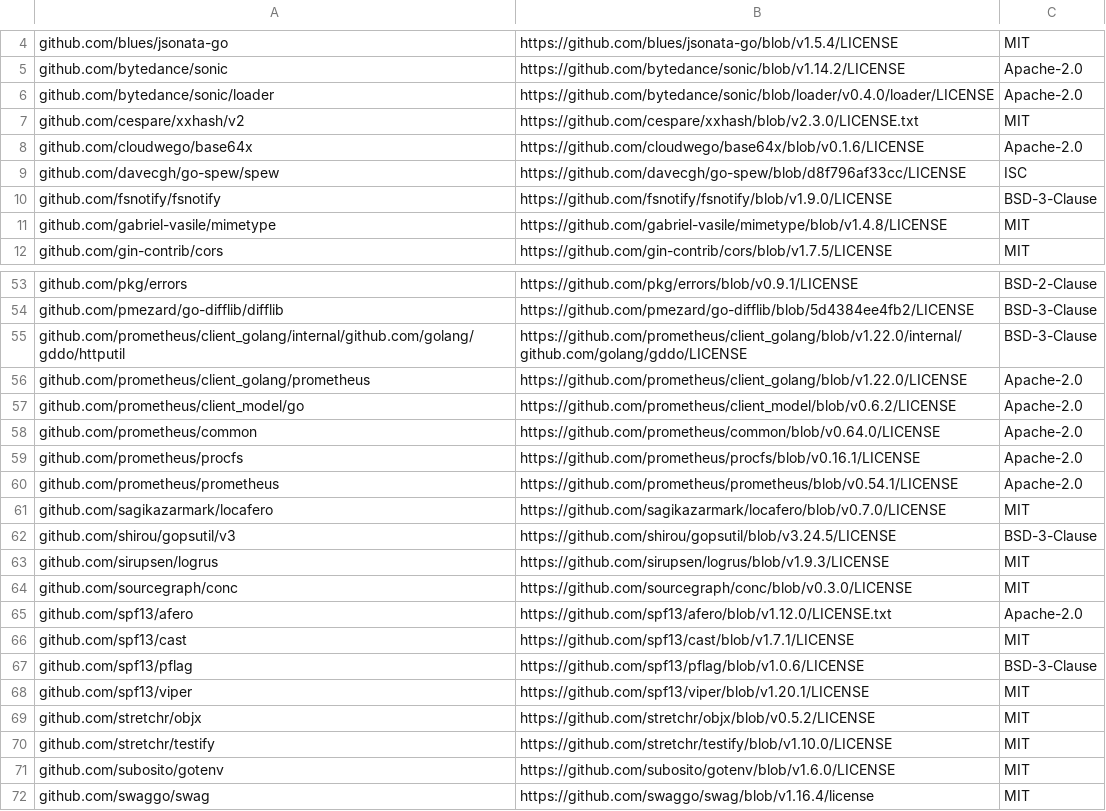
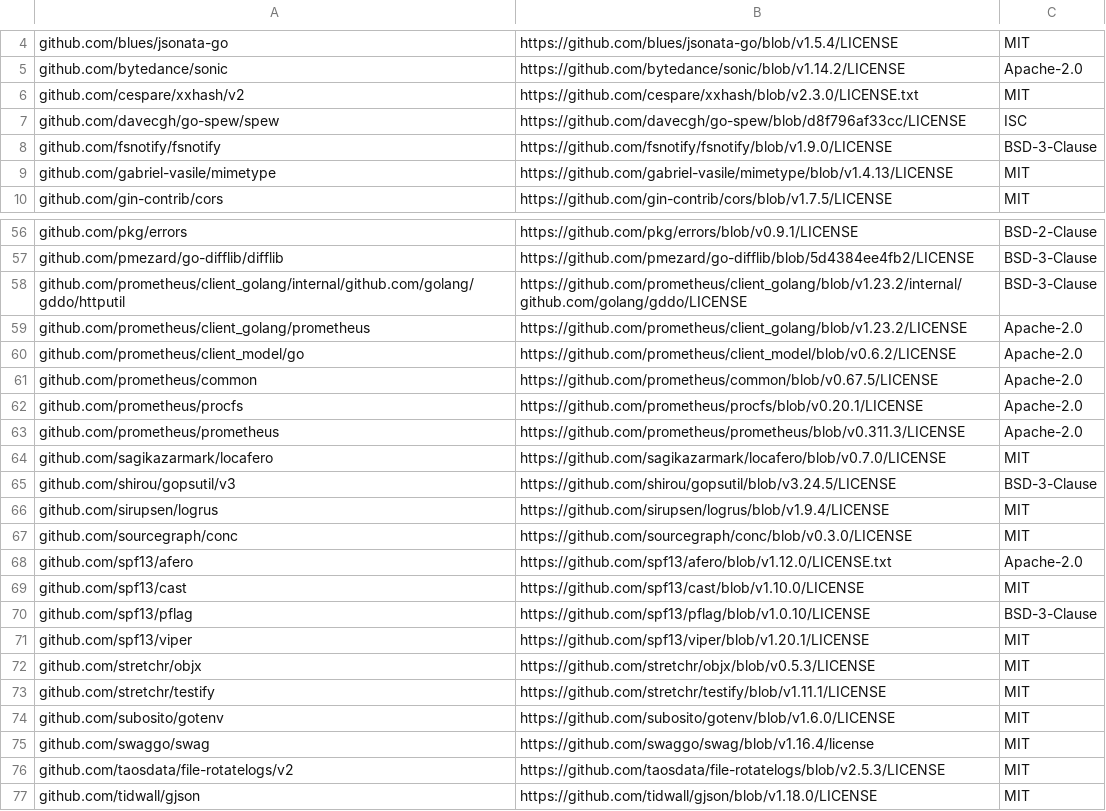
Before and after one commit to taosdata/taosadapter, a CSV file: license_report.csv, drawn as a sheet; only a part is shown, gaps mark what is left out; the shorter side is filled out with more unchanged rows; the diff covers the shown part only.

Commit message:
Merge commit 'b98670507028484e48de1448c70119f6d2d7a0db' into chore/github-main-0605

```diff
--- a/license_report.csv
+++ b/license_report.csv
@@ -5,8 +5,6 @@ github.com/blues/jsonata-go,https://github.com/blues/jsonata-go/blob/v1.5.4/LICE
 github.com/bytedance/sonic,https://github.com/bytedance/sonic/blob/v1.14.2/LICENSE,Apache-2.0
-github.com/bytedance/sonic/loader,https://github.com/bytedance/sonic/blob/loader/v0.4.0/loader/LICENSE,Apache-2.0
 github.com/cespare/xxhash/v2,https://github.com/cespare/xxhash/blob/v2.3.0/LICENSE.txt,MIT
-github.com/cloudwego/base64x,https://github.com/cloudwego/base64x/blob/v0.1.6/LICENSE,Apache-2.0
 github.com/davecgh/go-spew/spew,https://github.com/davecgh/go-spew/blob/d8f796af33cc/LICENSE,ISC
 github.com/fsnotify/fsnotify,https://github.com/fsnotify/fsnotify/blob/v1.9.0/LICENSE,BSD-3-Clause
-github.com/gabriel-vasile/mimetype,https://github.com/gabriel-vasile/mimetype/blob/v1.4.8/LICENSE,MIT
+github.com/gabriel-vasile/mimetype,https://github.com/gabriel-vasile/mimetype/blob/v1.4.13/LICENSE,MIT
 github.com/gin-contrib/cors,https://github.com/gin-contrib/cors/blob/v1.7.5/LICENSE,MIT
@@ -54,18 +57,18 @@ github.com/pkg/errors,https://github.com/pkg/errors/blob/v0.9.1/LICENSE,BSD-2-Cl
 github.com/pmezard/go-difflib/difflib,https://github.com/pmezard/go-difflib/blob/5d4384ee4fb2/LICENSE,BSD-3-Clause
-github.com/prometheus/client_golang/internal/github.com/golang/gddo/httputil,https://github.com/prometheus/client_golang/blob/v1.22.0/internal/github.com/golang/gddo/LICENSE,BSD-3-Clause
-github.com/prometheus/client_golang/prometheus,https://github.com/prometheus/client_golang/blob/v1.22.0/LICENSE,Apache-2.0
+github.com/prometheus/client_golang/internal/github.com/golang/gddo/httputil,https://github.com/prometheus/client_golang/blob/v1.23.2/internal/github.com/golang/gddo/LICENSE,BSD-3-Clause
+github.com/prometheus/client_golang/prometheus,https://github.com/prometheus/client_golang/blob/v1.23.2/LICENSE,Apache-2.0
 github.com/prometheus/client_model/go,https://github.com/prometheus/client_model/blob/v0.6.2/LICENSE,Apache-2.0
-github.com/prometheus/common,https://github.com/prometheus/common/blob/v0.64.0/LICENSE,Apache-2.0
-github.com/prometheus/procfs,https://github.com/prometheus/procfs/blob/v0.16.1/LICENSE,Apache-2.0
-github.com/prometheus/prometheus,https://github.com/prometheus/prometheus/blob/v0.54.1/LICENSE,Apache-2.0
+github.com/prometheus/common,https://github.com/prometheus/common/blob/v0.67.5/LICENSE,Apache-2.0
+github.com/prometheus/procfs,https://github.com/prometheus/procfs/blob/v0.20.1/LICENSE,Apache-2.0
+github.com/prometheus/prometheus,https://github.com/prometheus/prometheus/blob/v0.311.3/LICENSE,Apache-2.0
 github.com/sagikazarmark/locafero,https://github.com/sagikazarmark/locafero/blob/v0.7.0/LICENSE,MIT
 github.com/shirou/gopsutil/v3,https://github.com/shirou/gopsutil/blob/v3.24.5/LICENSE,BSD-3-Clause
-github.com/sirupsen/logrus,https://github.com/sirupsen/logrus/blob/v1.9.3/LICENSE,MIT
+github.com/sirupsen/logrus,https://github.com/sirupsen/logrus/blob/v1.9.4/LICENSE,MIT
 github.com/sourcegraph/conc,https://github.com/sourcegraph/conc/blob/v0.3.0/LICENSE,MIT
 github.com/spf13/afero,https://github.com/spf13/afero/blob/v1.12.0/LICENSE.txt,Apache-2.0
-github.com/spf13/cast,https://github.com/spf13/cast/blob/v1.7.1/LICENSE,MIT
-github.com/spf13/pflag,https://github.com/spf13/pflag/blob/v1.0.6/LICENSE,BSD-3-Clause
+github.com/spf13/cast,https://github.com/spf13/cast/blob/v1.10.0/LICENSE,MIT
+github.com/spf13/pflag,https://github.com/spf13/pflag/blob/v1.0.10/LICENSE,BSD-3-Clause
 github.com/spf13/viper,https://github.com/spf13/viper/blob/v1.20.1/LICENSE,MIT
-github.com/stretchr/objx,https://github.com/stretchr/objx/blob/v0.5.2/LICENSE,MIT
-github.com/stretchr/testify,https://github.com/stretchr/testify/blob/v1.10.0/LICENSE,MIT
+github.com/stretchr/objx,https://github.com/stretchr/objx/blob/v0.5.3/LICENSE,MIT
+github.com/stretchr/testify,https://github.com/stretchr/testify/blob/v1.11.1/LICENSE,MIT
 github.com/subosito/gotenv,https://github.com/subosito/gotenv/blob/v1.6.0/LICENSE,MIT
```
Also changed, not shown: 9 added rows, 4 removed rows and 19 edited cells elsewhere in this file, 7 other files.
